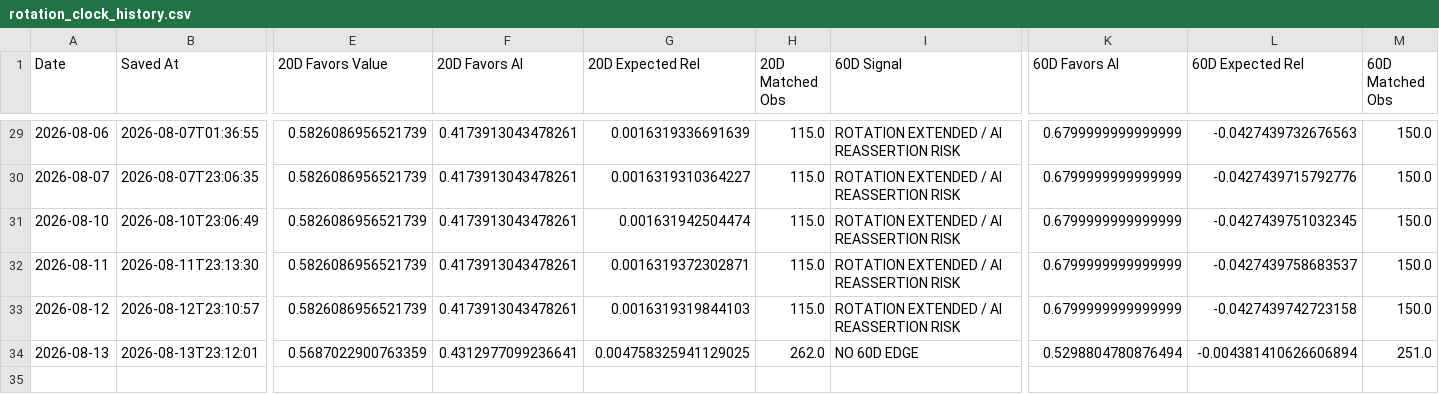
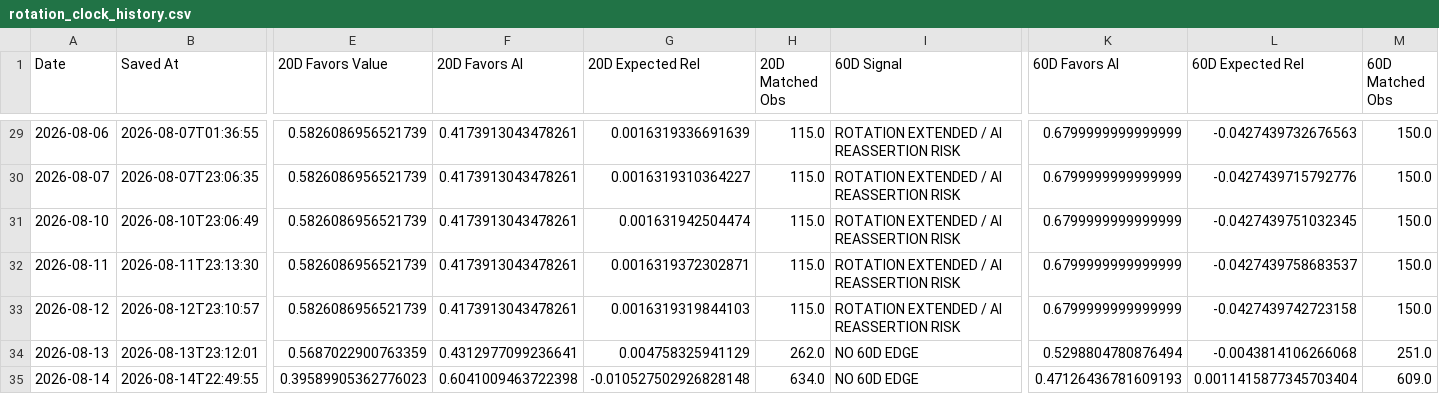
Before and after one commit to 90minale-bot/ai-rotation-dashboard, a CSV file: data/rotation_clock_history.csv, drawn as a sheet; only a part is shown, gaps mark what is left out; rows hold the shown columns only; the diff names each change by its address in the sheet, - before the commit and + after, or states it on an @@ line.

```diff
--- a/data/rotation_clock_history.csv
+++ b/data/rotation_clock_history.csv
-G34 (20D Expected Rel): 0.004758325941129025
+G34 (20D Expected Rel): 0.004758325941129
-L34 (60D Expected Rel): -0.004381410626606894
+L34 (60D Expected Rel): -0.0043814106266068
+row 35: 2026-08-14 | 2026-08-14T22:49:55 | 0.39589905362776023 | 0.6041009463722398 | -0.010527502926828148 | 634.0 | NO 60D EDGE | 0.47126436781609193 | 0.0011415877345703404 | 609.0
```
